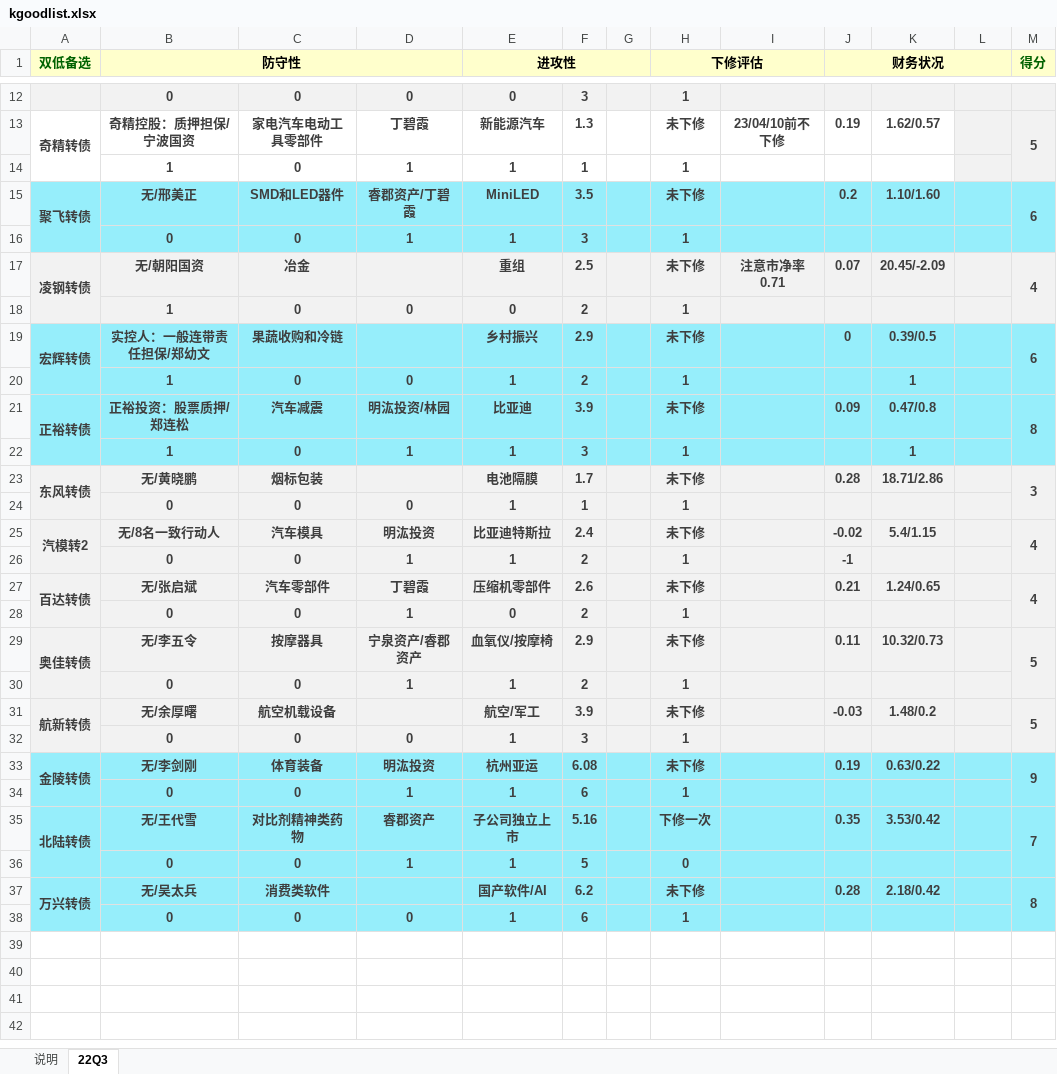
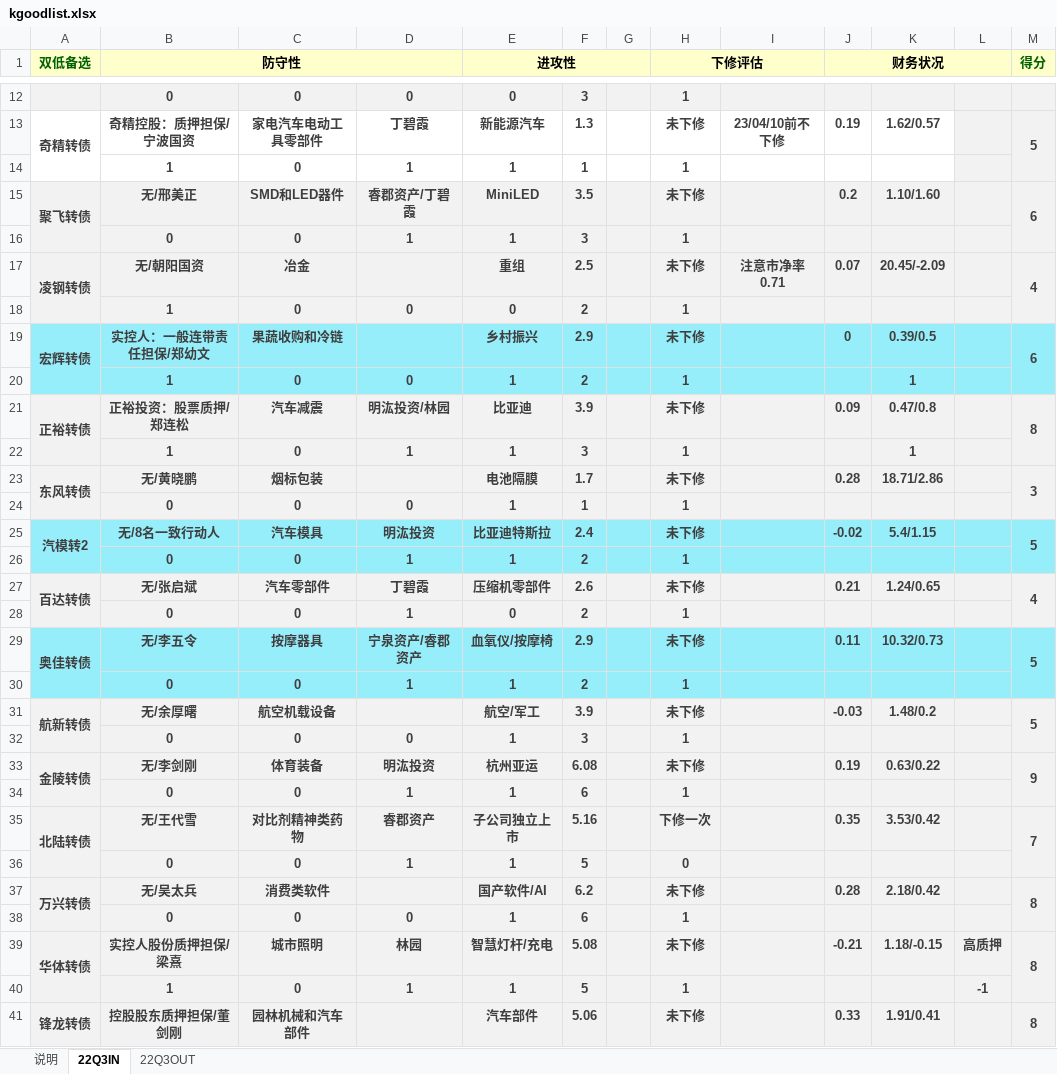
Before and after one commit to xiushu2012/Harpoon, an Excel workbook: kgoodlist.xlsx, sheet 22Q3IN, drawn as a sheet; only a part is shown, gaps mark what is left out; values as stored, in another font and other column widths than the file's, no borders; the diff covers the shown part only; the diff names each change by its address in the sheet, - before the commit and + after, or states it on an @@ line.

```diff
--- a/kgoodlist.xlsx (sheet 22Q3IN)
+++ b/kgoodlist.xlsx (sheet 22Q3IN)
-sheet tab: 22Q3
+sheet tab: 22Q3IN
+sheet tab: 22Q3OUT
-A15:M16 fill: #96EEFB
+A15:M16 fill: #F2F2F2
-A21:M22 fill: #96EEFB
+A21:M22 fill: #F2F2F2
-A25:M26 fill: #F2F2F2
+A25:M26 fill: #96EEFB
-M25 (得分): 4
+M25 (得分): 5
-J26 (财务状况): -1
+J26 (财务状况): (empty)
-A29:M30 fill: #F2F2F2
+A29:M30 fill: #96EEFB
-A33:M38 fill: #96EEFB
+A33:M38 fill: #F2F2F2
+row 39: 华体转债 | 实控人股份质押担保/梁熹 | 城市照明 | 林园 | 智慧灯杆/充电 | 5.08 |  | 未下修 |  | -0.21 | 1.18/-0.15 | 高质押 | 8
+row 40:  | 1 | 0 | 1 | 1 | 5 |  | 1 |  |  |  | -1
+row 41: 锋龙转债 | 控股股东质押担保/董剑刚 | 园林机械和汽车部件 |  | 汽车部件 | 5.06 |  | 未下修 |  | 0.33 | 1.91/0.41 |  | 8
```
Also changed, not shown: 13 added rows elsewhere in this sheet, 1 other file.
